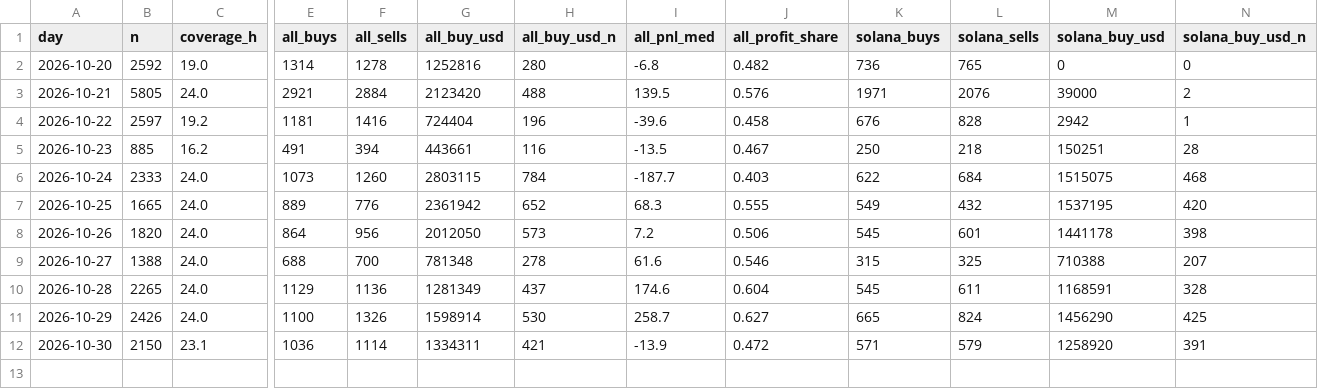
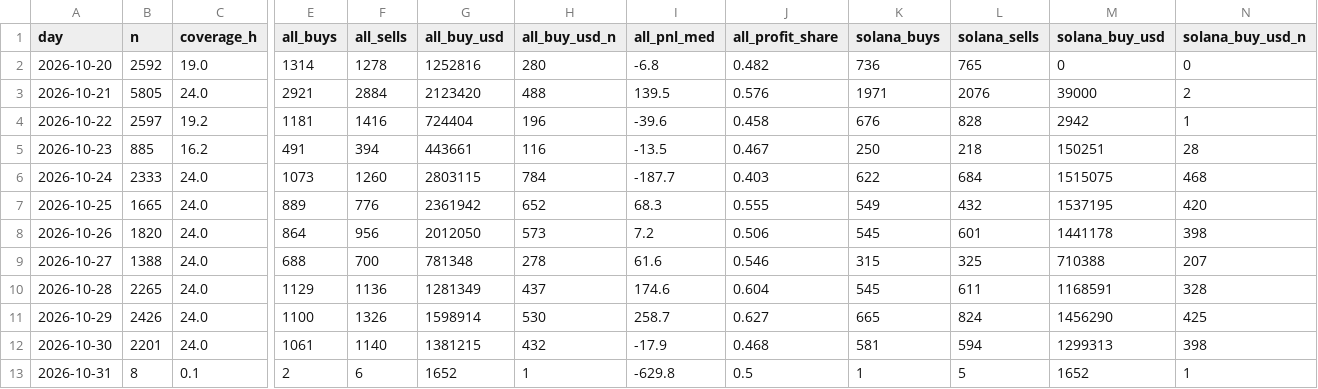
Before and after one commit to tdawg2026/pumpfun-graduations, a CSV file: data/history/fomo_daily.csv, drawn as a sheet; only a part is shown, gaps mark what is left out; rows hold the shown columns only; the diff covers the shown part only; the diff names each change by its address in the sheet, - before the commit and + after, or states it on an @@ line.

```diff
--- a/data/history/fomo_daily.csv
+++ b/data/history/fomo_daily.csv
-B12 (n): 2150
+B12 (n): 2201
-C12 (coverage_h): 23.1
+C12 (coverage_h): 24.0
-E12 (all_buys): 1036
+E12 (all_buys): 1061
-F12 (all_sells): 1114
+F12 (all_sells): 1140
-G12 (all_buy_usd): 1334311
+G12 (all_buy_usd): 1381215
-H12 (all_buy_usd_n): 421
+H12 (all_buy_usd_n): 432
-I12 (all_pnl_med): -13.9
+I12 (all_pnl_med): -17.9
-J12 (all_profit_share): 0.472
+J12 (all_profit_share): 0.468
-K12 (solana_buys): 571
+K12 (solana_buys): 581
-L12 (solana_sells): 579
+L12 (solana_sells): 594
-M12 (solana_buy_usd): 1258920
+M12 (solana_buy_usd): 1299313
-N12 (solana_buy_usd_n): 391
+N12 (solana_buy_usd_n): 398
+row 13: 2026-10-31 | 8 | 0.1 | 2 | 6 | 1652 | 1 | -629.8 | 0.5 | 1 | 5 | 1652 | 1
```
Also changed, not shown: 2 edited cells elsewhere in this file, 3 other files.
